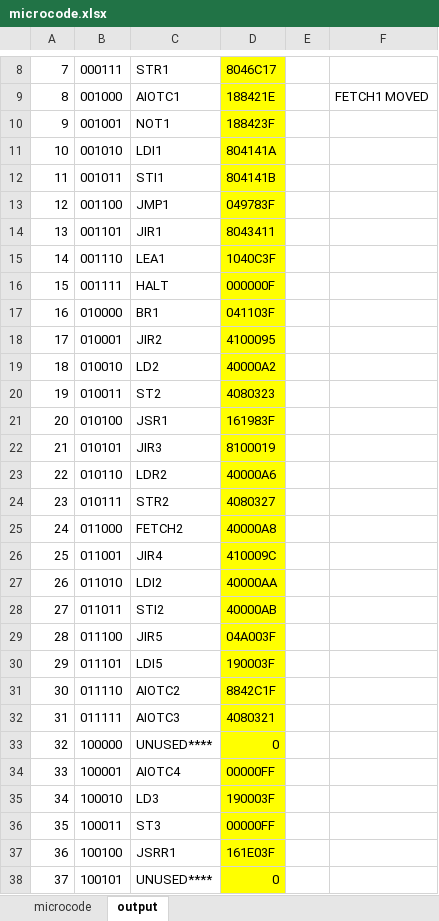
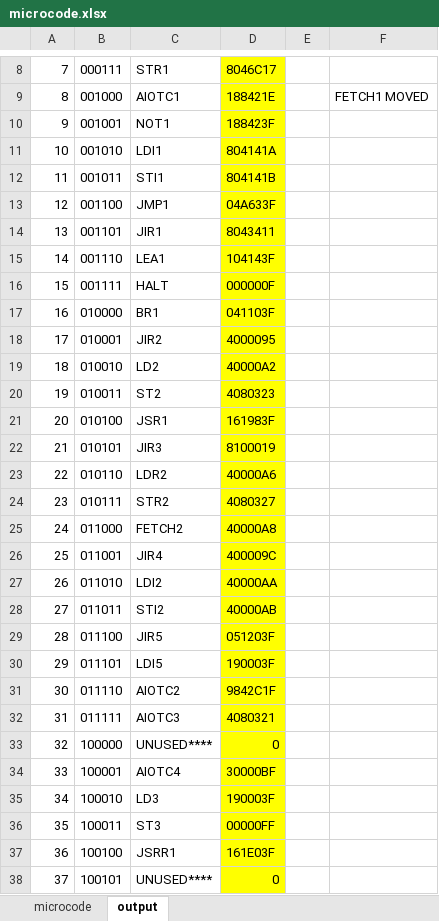
Before and after one commit to Yanderuri/CS_2110, an Excel workbook: hw04/hw04/microcode.xlsx, sheet output, drawn as a sheet; only a part is shown, gaps mark what is left out; values as stored, in another font and other column widths than the file's, no borders; the diff names each change by its address in the sheet, - before the commit and + after, or states it on an @@ line.

```diff
--- a/hw04/hw04/microcode.xlsx (sheet output)
+++ b/hw04/hw04/microcode.xlsx (sheet output)
-D13: 049783F
+D13: 04A633F
-D15: 1040C3F
+D15: 104143F
-D18: 4100095
+D18: 4000095
-D26: 410009C
+D26: 400009C
-D29: 04A003F
+D29: 051203F
-D31: 8842C1F
+D31: 9842C1F
-D34: 00000FF
+D34: 30000BF
```
Also changed, not shown: sheet microcode, 2 other files.
